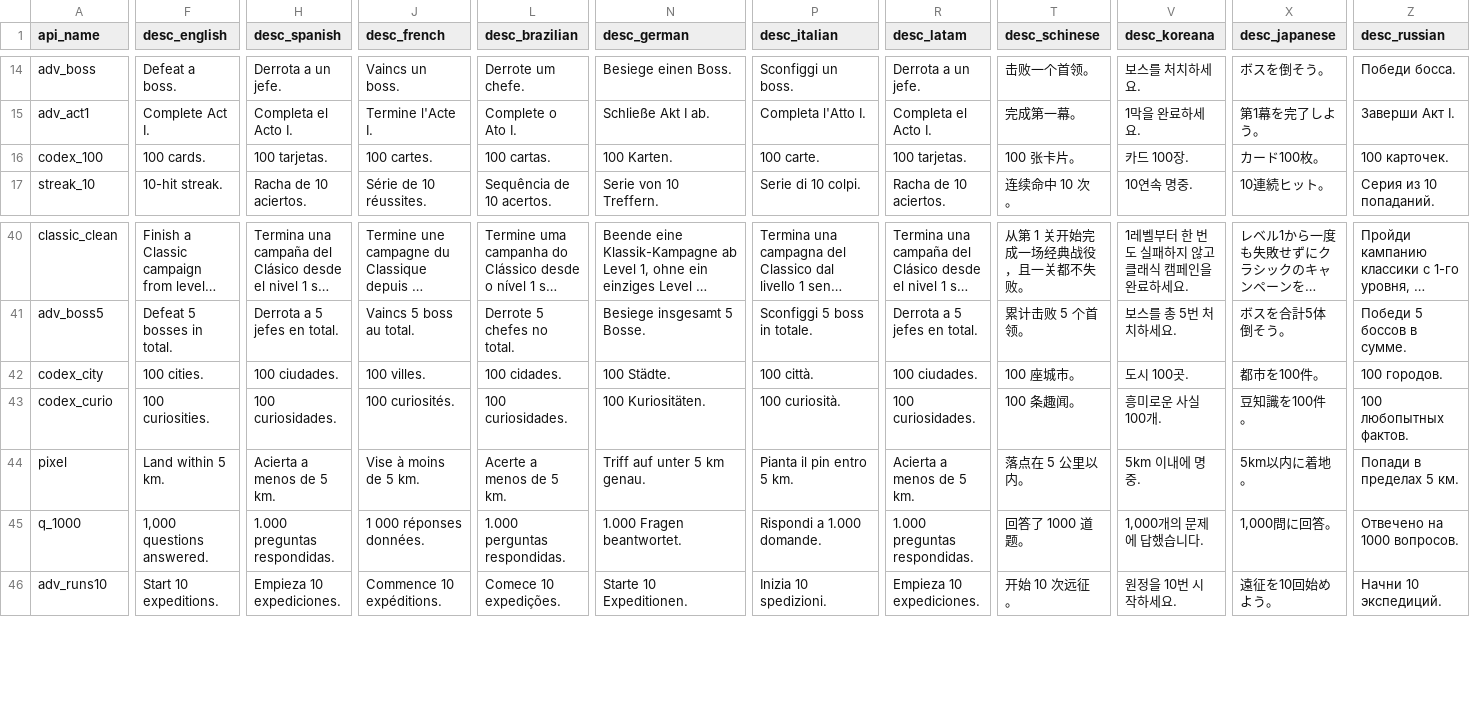
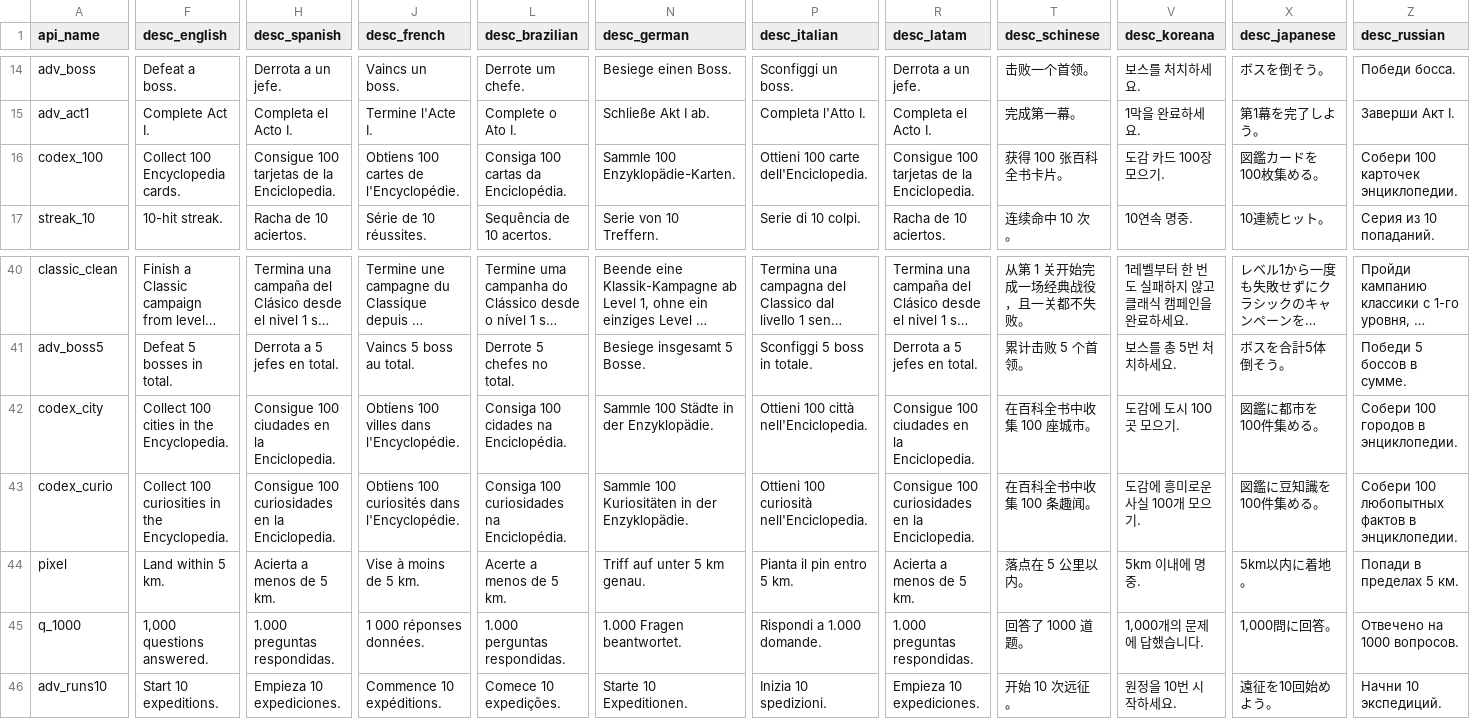
Before and after one commit to xWensel/geolite, a CSV file: docs/steam/achievements.csv, drawn as a sheet; only a part is shown, gaps mark what is left out; long unchanged cells end in …; the diff covers the shown part only; the diff names each change by its address in the sheet, - before the commit and + after, or states it on an @@ line.

```diff
--- a/docs/steam/achievements.csv
+++ b/docs/steam/achievements.csv
-F16 (desc_english): 100 cards.
+F16 (desc_english): Collect 100 Encyclopedia cards.
-H16 (desc_spanish): 100 tarjetas.
+H16 (desc_spanish): Consigue 100 tarjetas de la Enciclopedia.
-J16 (desc_french): 100 cartes.
+J16 (desc_french): Obtiens 100 cartes de l'Encyclopédie.
-L16 (desc_brazilian): 100 cartas.
+L16 (desc_brazilian): Consiga 100 cartas da Enciclopédia.
-N16 (desc_german): 100 Karten.
+N16 (desc_german): Sammle 100 Enzyklopädie-Karten.
-P16 (desc_italian): 100 carte.
+P16 (desc_italian): Ottieni 100 carte dell'Enciclopedia.
-R16 (desc_latam): 100 tarjetas.
+R16 (desc_latam): Consigue 100 tarjetas de la Enciclopedia.
-T16 (desc_schinese): 100 张卡片。
+T16 (desc_schinese): 获得 100 张百科全书卡片。
-V16 (desc_koreana): 카드 100장.
+V16 (desc_koreana): 도감 카드 100장 모으기.
-X16 (desc_japanese): カード100枚。
+X16 (desc_japanese): 図鑑カードを100枚集める。
-Z16 (desc_russian): 100 карточек.
+Z16 (desc_russian): Собери 100 карточек энциклопедии.
-F42 (desc_english): 100 cities.
+F42 (desc_english): Collect 100 cities in the Encyclopedia.
-H42 (desc_spanish): 100 ciudades.
+H42 (desc_spanish): Consigue 100 ciudades en la Enciclopedia.
-J42 (desc_french): 100 villes.
+J42 (desc_french): Obtiens 100 villes dans l'Encyclopédie.
-L42 (desc_brazilian): 100 cidades.
+L42 (desc_brazilian): Consiga 100 cidades na Enciclopédia.
-N42 (desc_german): 100 Städte.
+N42 (desc_german): Sammle 100 Städte in der Enzyklopädie.
-P42 (desc_italian): 100 città.
+P42 (desc_italian): Ottieni 100 città nell'Enciclopedia.
-R42 (desc_latam): 100 ciudades.
+R42 (desc_latam): Consigue 100 ciudades en la Enciclopedia.
-T42 (desc_schinese): 100 座城市。
+T42 (desc_schinese): 在百科全书中收集 100 座城市。
-V42 (desc_koreana): 도시 100곳.
+V42 (desc_koreana): 도감에 도시 100곳 모으기.
-X42 (desc_japanese): 都市を100件。
+X42 (desc_japanese): 図鑑に都市を100件集める。
-Z42 (desc_russian): 100 городов.
+Z42 (desc_russian): Собери 100 городов в энциклопедии.
-F43 (desc_english): 100 curiosities.
+F43 (desc_english): Collect 100 curiosities in the Encyclopedia.
-H43 (desc_spanish): 100 curiosidades.
+H43 (desc_spanish): Consigue 100 curiosidades en la Enciclopedia.
-J43 (desc_french): 100 curiosités.
+J43 (desc_french): Obtiens 100 curiosités dans l'Encyclopédie.
-L43 (desc_brazilian): 100 curiosidades.
+L43 (desc_brazilian): Consiga 100 curiosidades na Enciclopédia.
-N43 (desc_german): 100 Kuriositäten.
+N43 (desc_german): Sammle 100 Kuriositäten in der Enzyklopädie.
-P43 (desc_italian): 100 curiosità.
+P43 (desc_italian): Ottieni 100 curiosità nell'Enciclopedia.
-R43 (desc_latam): 100 curiosidades.
+R43 (desc_latam): Consigue 100 curiosidades en la Enciclopedia.
-T43 (desc_schinese): 100 条趣闻。
+T43 (desc_schinese): 在百科全书中收集 100 条趣闻。
-V43 (desc_koreana): 흥미로운 사실 100개.
+V43 (desc_koreana): 도감에 흥미로운 사실 100개 모으기.
-X43 (desc_japanese): 豆知識を100件。
+X43 (desc_japanese): 図鑑に豆知識を100件集める。
-Z43 (desc_russian): 100 любопытных фактов.
+Z43 (desc_russian): Собери 100 любопытных фактов в энциклопедии.
```
Also changed, not shown: 123 edited cells elsewhere in this file, 19 other files.
